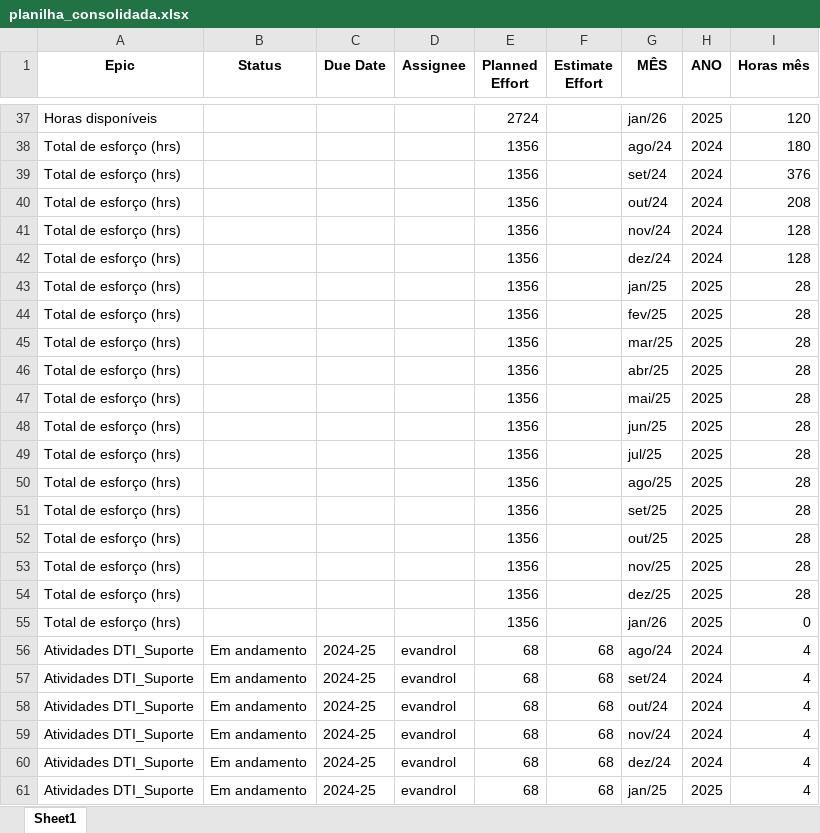
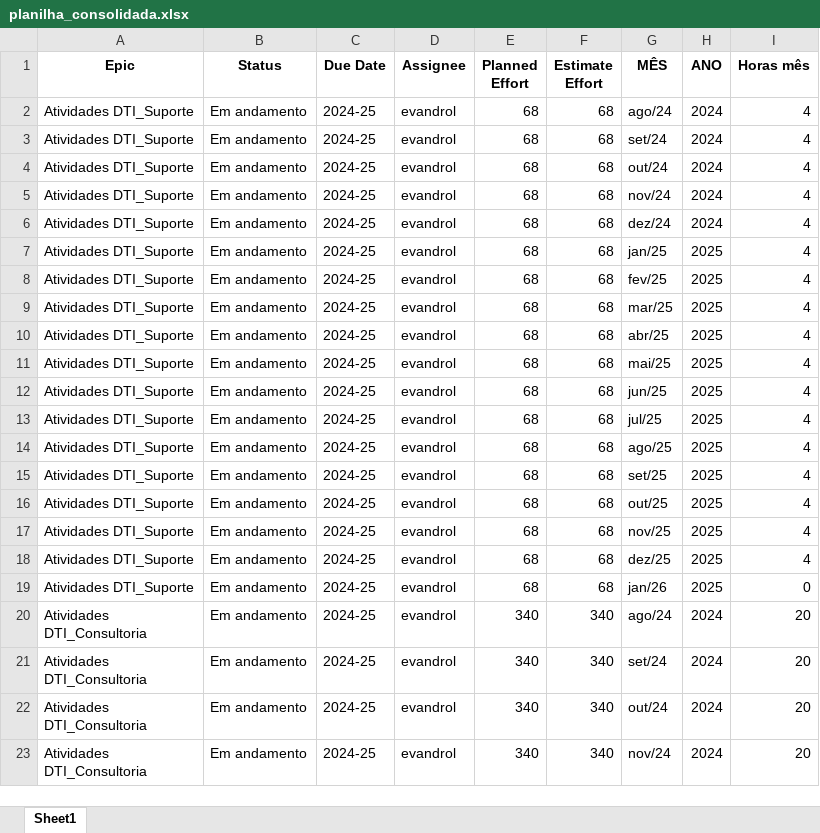
Before and after one commit to rodri-oliveira/consolida-o-planilha-excell-weg, an Excel workbook: planilhas-consolidadas/planilha_consolidada.xlsx, sheet Sheet1, drawn as a sheet; only a part is shown, gaps mark what is left out; the shorter side is filled out with more unchanged rows; values as stored, in another font and other column widths than the file's, no borders; the diff covers the shown part only; the diff names each change by its address in the sheet, - before the commit and + after, or states it on an @@ line.

```diff
--- a/planilhas-consolidadas/planilha_consolidada.xlsx (sheet Sheet1)
+++ b/planilhas-consolidadas/planilha_consolidada.xlsx (sheet Sheet1)
-row 37: Horas disponíveis |  |  |  | 2724 |  | jan/26 | 2025 | 120
-row 38: Total de esforço (hrs) |  |  |  | 1356 |  | ago/24 | 2024 | 180
-row 39: Total de esforço (hrs) |  |  |  | 1356 |  | set/24 | 2024 | 376
-row 40: Total de esforço (hrs) |  |  |  | 1356 |  | out/24 | 2024 | 208
-row 41: Total de esforço (hrs) |  |  |  | 1356 |  | nov/24 | 2024 | 128
-row 42: Total de esforço (hrs) |  |  |  | 1356 |  | dez/24 | 2024 | 128
-row 43: Total de esforço (hrs) |  |  |  | 1356 |  | jan/25 | 2025 | 28
-row 44: Total de esforço (hrs) |  |  |  | 1356 |  | fev/25 | 2025 | 28
-row 45: Total de esforço (hrs) |  |  |  | 1356 |  | mar/25 | 2025 | 28
-row 46: Total de esforço (hrs) |  |  |  | 1356 |  | abr/25 | 2025 | 28
-row 47: Total de esforço (hrs) |  |  |  | 1356 |  | mai/25 | 2025 | 28
-row 48: Total de esforço (hrs) |  |  |  | 1356 |  | jun/25 | 2025 | 28
-row 49: Total de esforço (hrs) |  |  |  | 1356 |  | jul/25 | 2025 | 28
-row 50: Total de esforço (hrs) |  |  |  | 1356 |  | ago/25 | 2025 | 28
-row 51: Total de esforço (hrs) |  |  |  | 1356 |  | set/25 | 2025 | 28
-row 52: Total de esforço (hrs) |  |  |  | 1356 |  | out/25 | 2025 | 28
-row 53: Total de esforço (hrs) |  |  |  | 1356 |  | nov/25 | 2025 | 28
-row 54: Total de esforço (hrs) |  |  |  | 1356 |  | dez/25 | 2025 | 28
-row 55: Total de esforço (hrs) |  |  |  | 1356 |  | jan/26 | 2025 | 0
```
Also changed, not shown: 188 removed rows elsewhere in this sheet, 2 other files.
